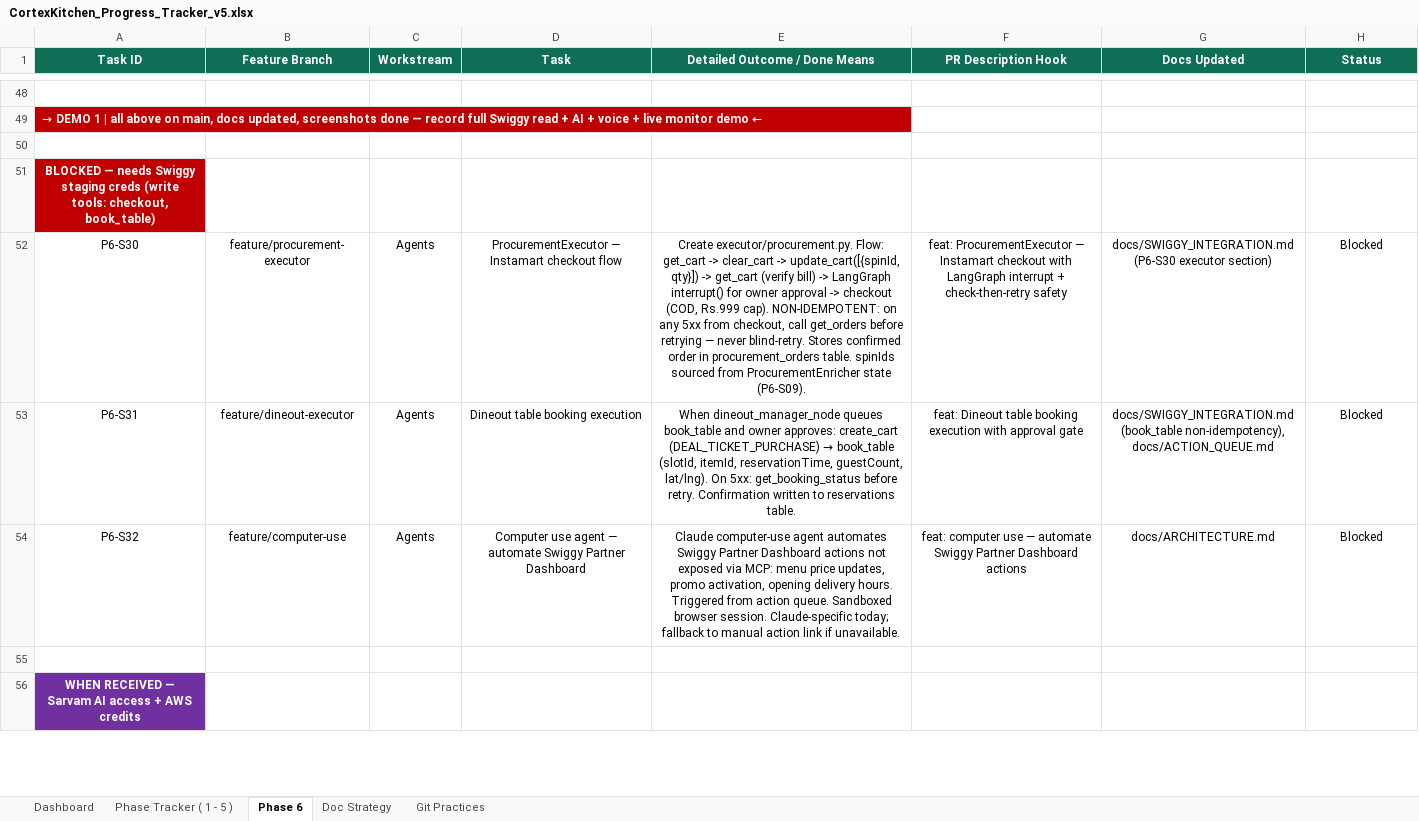
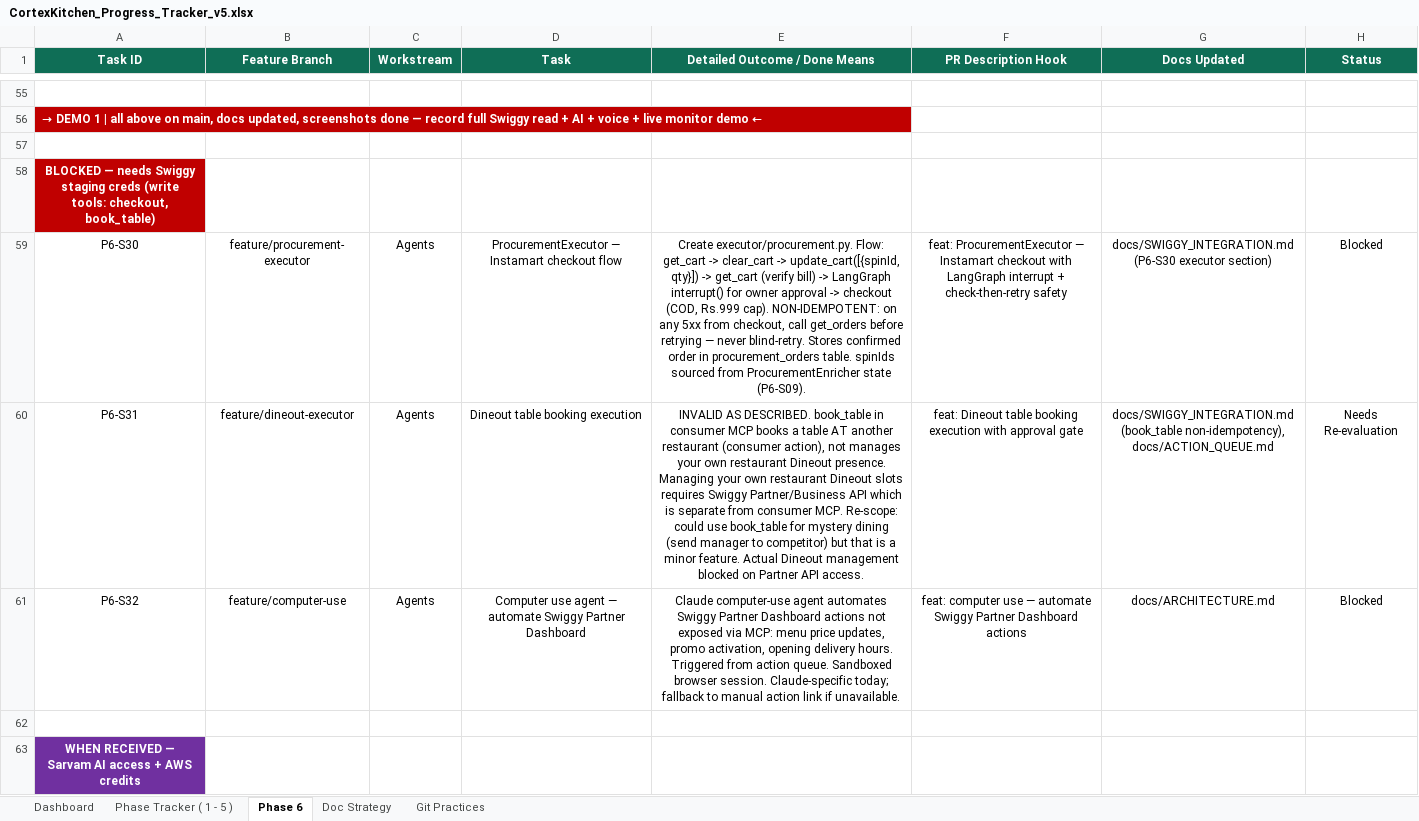
Before and after one commit to anoushka45/cortexkitchen, an Excel workbook: CortexKitchen_Progress_Tracker_v5.xlsx, sheet Phase 6, drawn as a sheet; only a part is shown, gaps mark what is left out; values as stored, in another font and other column widths than the file's, no borders; addresses are those after the commit; the diff covers the shown part only; the diff names each change by its address in the sheet, - before the commit and + after, or states it on an @@ line.

```diff
--- a/CortexKitchen_Progress_Tracker_v5.xlsx (sheet Phase 6)
+++ b/CortexKitchen_Progress_Tracker_v5.xlsx (sheet Phase 6)
@@ E60 (Detailed Outcome / Done Means): When dineout_manager_node queues book_table and owner approves: create_cart (DEAL_TICKET_PURCHASE) → book_table (slotId, itemId, reservationTime, guestCount, lat/lng). On 5xx: get_booking_status before retry. Confirmation written to reservations table. → INVALID AS DESCRIBED. book_table in consumer MCP books a table AT another restaurant (consumer action), not manages your own restaurant Dineout presence. Managing your own restaurant Dineout slots requires Swiggy Partner/Business API which is separate from consumer MCP. Re-scope: could use book_table for mystery dining (send manager to competitor) but that is a minor feature. Actual Dineout management blocked on Partner API access. @@
-H60 (Status): Blocked
+H60 (Status): Needs Re-evaluation
+B63:B65 merged
```
Also changed, not shown: 10 added rows, 3 removed rows, 10 edited cells, cell formats and merged cells elsewhere in this sheet.
